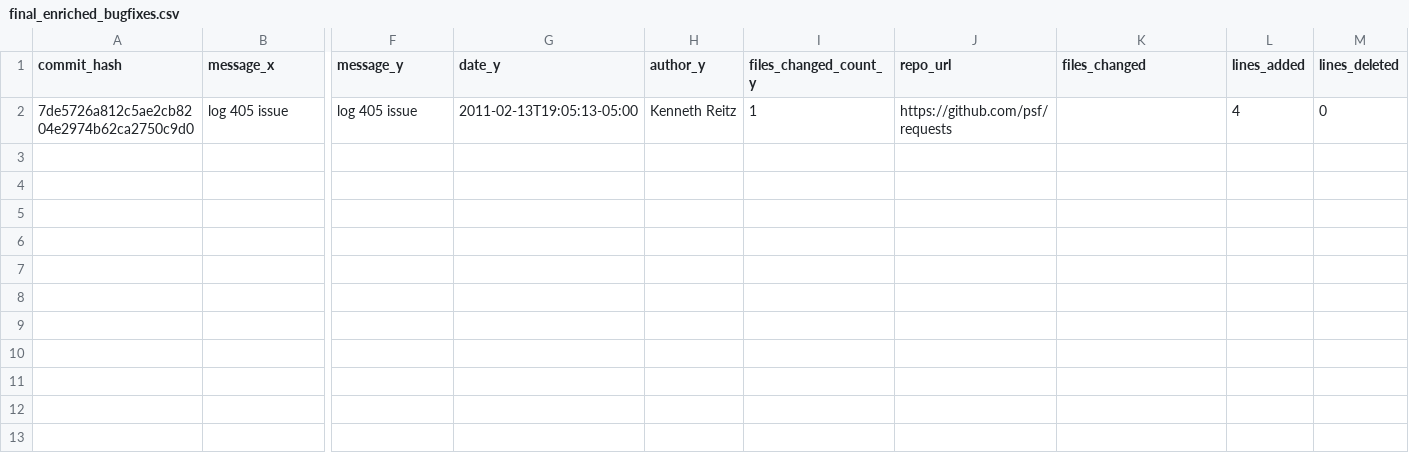
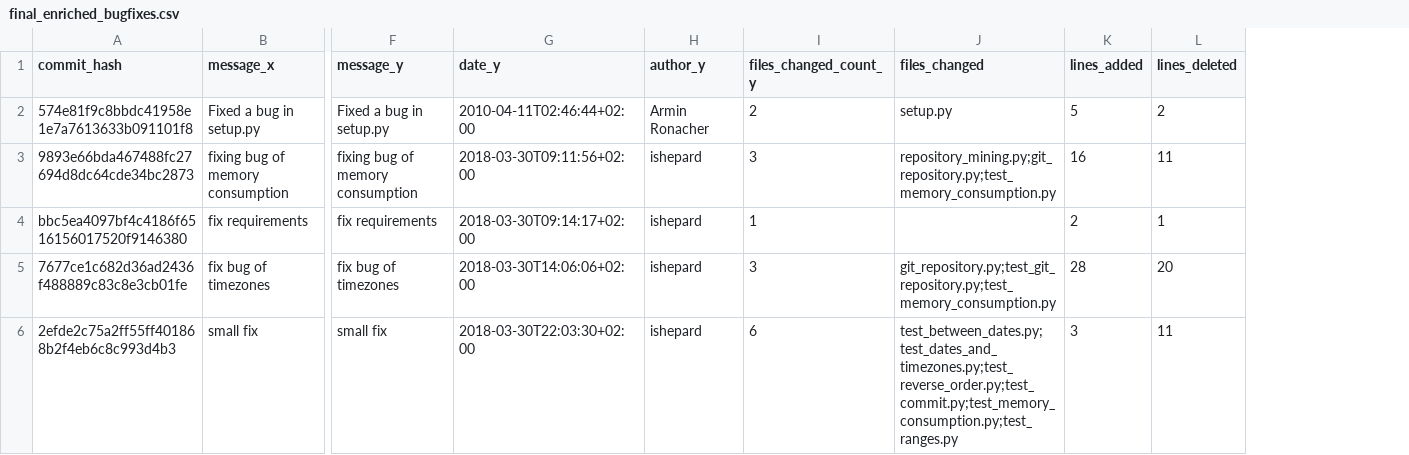
Before and after one commit to yeganejhi/Mining-Software-Repositories, a CSV file: data/final_enriched_bugfixes.csv, drawn as a sheet; only a part is shown, gaps mark what is left out; removed rows and columns are numbered as before the commit, all else as after; rows hold the shown columns only; the diff names each change by its address in the sheet, - before the commit and + after, or states it on an @@ line.

Commit message:
docs: add generated visual assets and final enriched dataset

```diff
--- a/data/final_enriched_bugfixes.csv
+++ b/data/final_enriched_bugfixes.csv
-column J (repo_url), empty
-row 2: 7de5726a812c5ae2cb8204e2974b62ca2750c9d0 | log 405 issue | log 405 issue | 2011-02-13T19:05:13-05:00 | Kenneth Reitz | 1 | https://github.com/psf/requests |  | 4 | 0
+row 2: 574e81f9c8bbdc41958e1e7a7613633b091101f8 | Fixed a bug in setup.py | Fixed a bug in setup.py | 2010-04-11T02:46:44+02:00 | Armin Ronacher | 2 | setup.py | 5 | 2
+row 3: 9893e66bda467488fc27694d8dc64cde34bc2873 | fixing bug of memory consumption | fixing bug of memory consumption | 2018-03-30T09:11:56+02:00 | ishepard | 3 | repository_mining.py;git_repository.py;test_memory_consumption.py | 16 | 11
+row 4: bbc5ea4097bf4c4186f6516156017520f9146380 | fix requirements | fix requirements | 2018-03-30T09:14:17+02:00 | ishepard | 1 |  | 2 | 1
+row 5: 7677ce1c682d36ad2436f488889c83c8e3cb01fe | fix bug of timezones | fix bug of timezones | 2018-03-30T14:06:06+02:00 | ishepard | 3 | git_repository.py;test_git_repository.py;test_memory_consumption.py | 28 | 20
+row 6: 2efde2c75a2ff55ff401868b2f4eb6c8c993d4b3 | small fix | small fix | 2018-03-30T22:03:30+02:00 | ishepard | 6 | test_between_dates.py;test_dates_and_timezones.py;test_reverse_order.py;test_commit.py;test_memory_consumption.py;test_ranges.py | 3 | 11
```
Also changed, not shown: 3 other files.
